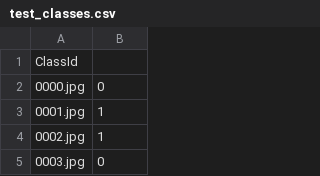
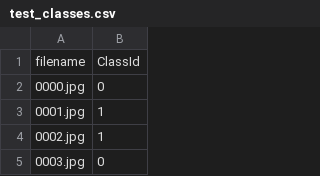
Before and after one commit to byui-cse/cse450-course, a CSV file: data/muffin/test_classes.csv, drawn as a sheet; only a part is shown.

Commit message:
new format for test_holdout

```diff
--- a/data/muffin/test_classes.csv
+++ b/data/muffin/test_classes.csv
@@ -1,2 +1,2 @@
-ClassId,
+filename,ClassId
 0000.jpg,0
```
